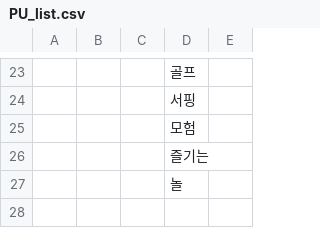
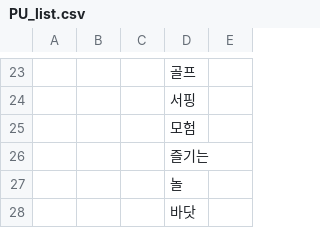
Before and after one commit to Choyoungju/C4T, a CSV file: nlp/applications/named_entity_recognition/data/PU_list.csv, drawn as a sheet; only a part is shown, gaps mark what is left out; the diff names each change by its address in the sheet, - before the commit and + after, or states it on an @@ line.

Commit message:
바닷 추가

```diff
--- a/nlp/applications/named_entity_recognition/data/PU_list.csv
+++ b/nlp/applications/named_entity_recognition/data/PU_list.csv
+row 28:  |  |  | 바닷
```
